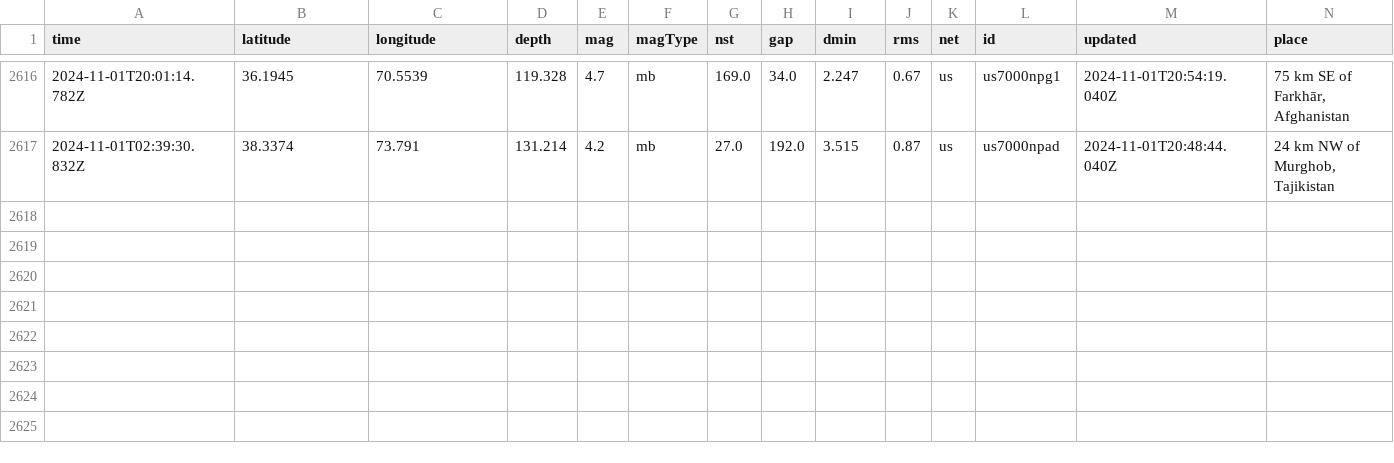
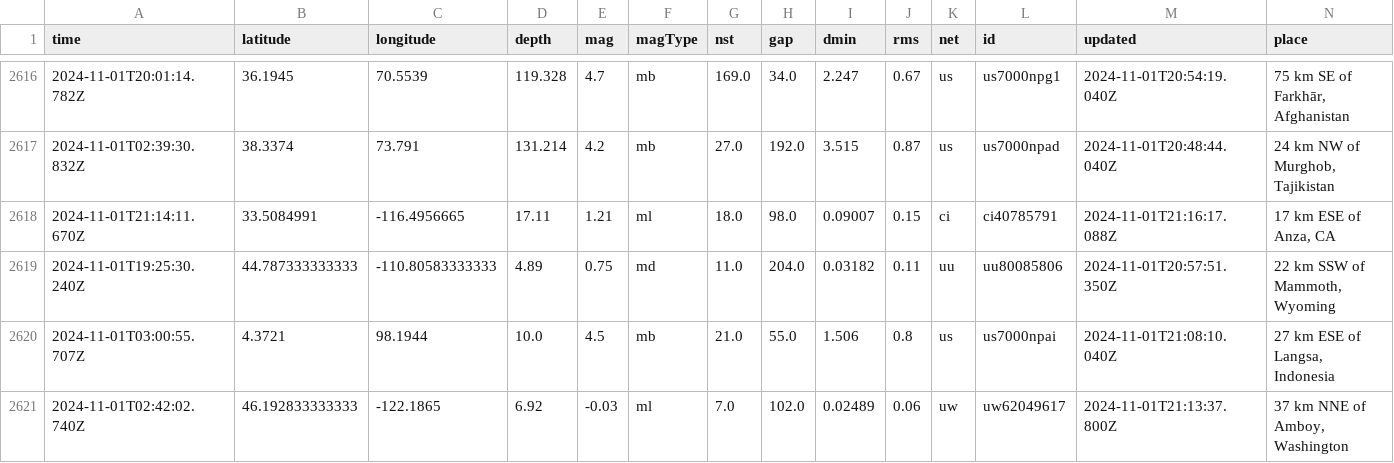
Before and after one commit to Aymen568/data-pipeline, a CSV file: usgs_main.csv, drawn as a sheet; only a part is shown, gaps mark what is left out; rows hold the shown columns only; the diff names each change by its address in the sheet, - before the commit and + after, or states it on an @@ line.

```diff
--- a/usgs_main.csv
+++ b/usgs_main.csv
+row 2618: 2024-11-01T21:14:11.670Z | 33.5084991 | -116.4956665 | 17.11 | 1.21 | ml | 18.0 | 98.0 | 0.09007 | 0.15 | ci | ci40785791 | 2024-11-01T21:16:17.088Z | 17 km ESE of Anza, CA
+row 2619: 2024-11-01T19:25:30.240Z | 44.787333333333 | -110.80583333333 | 4.89 | 0.75 | md | 11.0 | 204.0 | 0.03182 | 0.11 | uu | uu80085806 | 2024-11-01T20:57:51.350Z | 22 km SSW of Mammoth, Wyoming
+row 2620: 2024-11-01T03:00:55.707Z | 4.3721 | 98.1944 | 10.0 | 4.5 | mb | 21.0 | 55.0 | 1.506 | 0.8 | us | us7000npai | 2024-11-01T21:08:10.040Z | 27 km ESE of Langsa, Indonesia
+row 2621: 2024-11-01T02:42:02.740Z | 46.192833333333 | -122.1865 | 6.92 | -0.03 | ml | 7.0 | 102.0 | 0.02489 | 0.06 | uw | uw62049617 | 2024-11-01T21:13:37.800Z | 37 km NNE of Amboy, Washington
```
Also changed, not shown: 1 other file.
